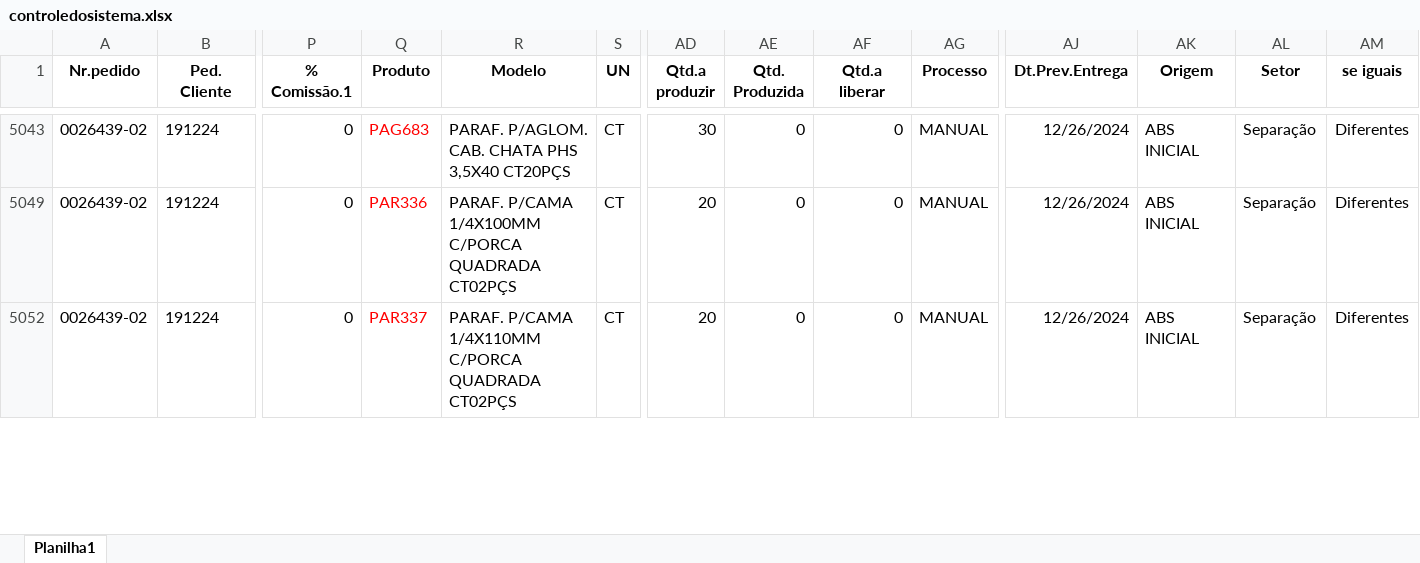
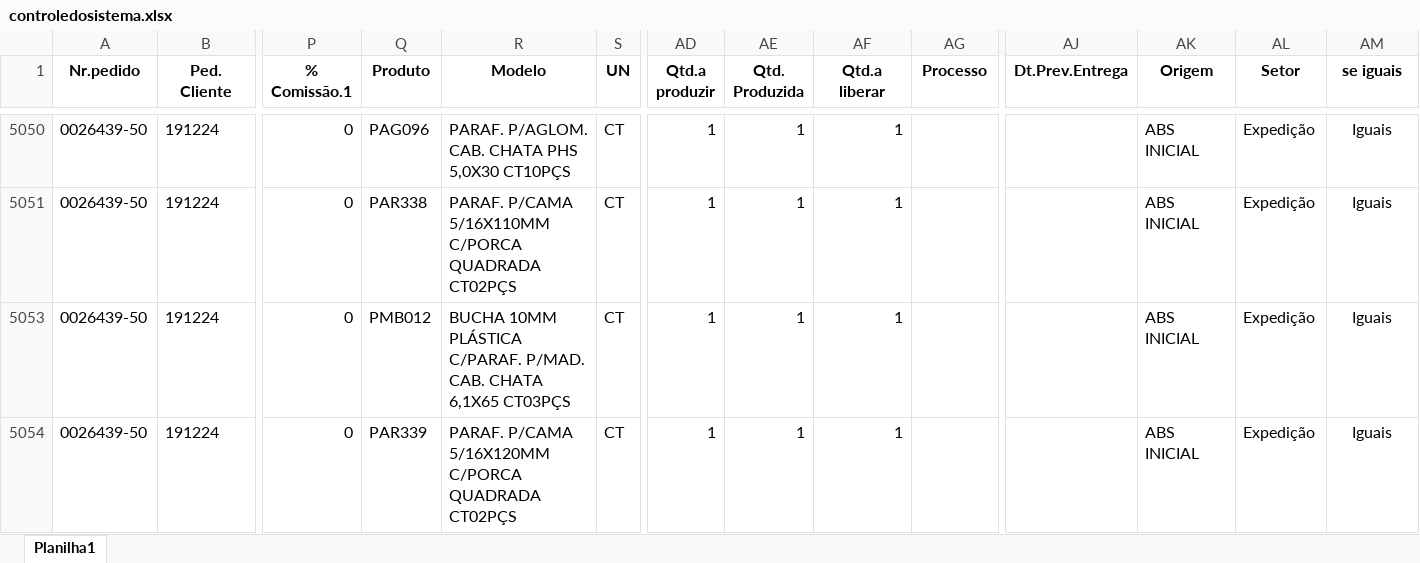
Before and after one commit to zcaus/dash, an Excel workbook: planilha/controledosistema.xlsx, sheet Planilha1, drawn as a sheet; only a part is shown, gaps mark what is left out; values as stored, in another font and other column widths than the file's, no borders; addresses are those after the commit; rows hold the shown columns only; the diff covers the shown part only; the diff names each change by its address in the sheet, - before the commit and + after, or states it on an @@ line.

```diff
--- a/planilha/controledosistema.xlsx (sheet Planilha1)
+++ b/planilha/controledosistema.xlsx (sheet Planilha1)
-A5050:A5051 (Nr.pedido): 0026439-02
+A5050:A5051 (Nr.pedido): 0026439-50
-Q5050 (Produto): PAG683
+Q5050 (Produto): PAG096
-Q5050:Q5051 text colour: #FF0000
+Q5050:Q5051 text colour: black
-R5050 (Modelo): PARAF. P/AGLOM. CAB. CHATA PHS 3,5X40 CT20PÇS
+R5050 (Modelo): PARAF. P/AGLOM. CAB. CHATA PHS 5,0X30 CT10PÇS
-AD5050 (Qtd.a produzir): 30
+AD5050 (Qtd.a produzir): 1
-AE5050:AE5051 (Qtd. Produzida): 0
+AE5050:AE5051 (Qtd. Produzida): 1
-AF5050:AF5051 (Qtd.a liberar): 0
+AF5050:AF5051 (Qtd.a liberar): 1
-AG5050:AG5051 (Processo): MANUAL
+AG5050:AG5051 (Processo): (empty)
-AJ5050:AJ5051 (Dt.Prev.Entrega): 12/26/2024
+AJ5050:AJ5051 (Dt.Prev.Entrega): (empty)
-AL5050:AL5051 (Setor): Separação
+AL5050:AL5051 (Setor): Expedição
-AM5050:AM5051 (se iguais): Diferentes
+AM5050:AM5051 (se iguais): Iguais
-Q5051 (Produto): PAR336
+Q5051 (Produto): PAR338
-R5051 (Modelo): PARAF. P/CAMA 1/4X100MM C/PORCA QUADRADA…
+R5051 (Modelo): PARAF. P/CAMA 5/16X110MM C/PORCA QUADRADA…
-AD5051 (Qtd.a produzir): 20
+AD5051 (Qtd.a produzir): 1
+row 5053: 0026439-50 | 191224 | 0 | PMB012 | BUCHA 10MM PLÁSTICA C/PARAF. P/MAD. CAB. CHATA 6,1X65 CT03PÇS | CT | 1 | 1 | 1 |  |  | ABS INICIAL | Expedição | Iguais
-A5054 (Nr.pedido): 0026439-02
+A5054 (Nr.pedido): 0026439-50
-Q5054 (Produto): PAR337
+Q5054 (Produto): PAR339
-Q5054 text colour: #FF0000
+Q5054 text colour: black
-R5054 (Modelo): PARAF. P/CAMA 1/4X110MM C/PORCA QUADRADA…
+R5054 (Modelo): PARAF. P/CAMA 5/16X120MM C/PORCA QUADRADA…
-AD5054 (Qtd.a produzir): 20
+AD5054 (Qtd.a produzir): 1
-AE5054 (Qtd. Produzida): 0
+AE5054 (Qtd. Produzida): 1
-AF5054 (Qtd.a liberar): 0
+AF5054 (Qtd.a liberar): 1
-AG5054 (Processo): MANUAL
+AG5054 (Processo): (empty)
-AJ5054 (Dt.Prev.Entrega): 12/26/2024
+AJ5054 (Dt.Prev.Entrega): (empty)
-AL5054 (Setor): Separação
+AL5054 (Setor): Expedição
-AM5054 (se iguais): Diferentes
+AM5054 (se iguais): Iguais
```
Also changed, not shown: 11 added rows, 58 edited cells and cell formats elsewhere in this sheet, hidden cells.
